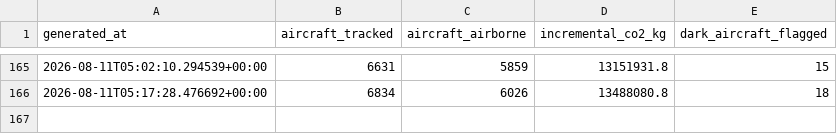
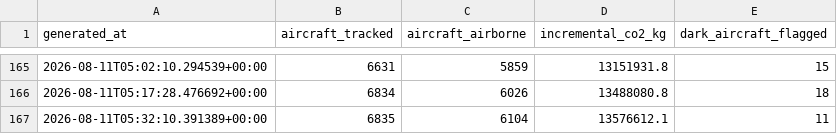
Before and after one commit to nyandajr/global-flight-emissions-tracker, a CSV file: data/history.csv, drawn as a sheet; only a part is shown, gaps mark what is left out.

Commit message:
data: flight emissions update — 6835 aircraft tracked | 13576.6t CO2 this snapshot | top: RYR (2538.2t/hr) | 11 dark-aircraft flag(s)

```diff
--- a/data/history.csv
+++ b/data/history.csv
@@ -166 +166,2 @@ generated_at,aircraft_tracked,aircraft_airborne,incremental_co2_kg,dark_aircraft
 2026-08-11T05:17:28.476692+00:00,6834,6026,13488080.8,18
+2026-08-11T05:32:10.391389+00:00,6835,6104,13576612.1,11
```
Also changed, not shown: 1 other file.
